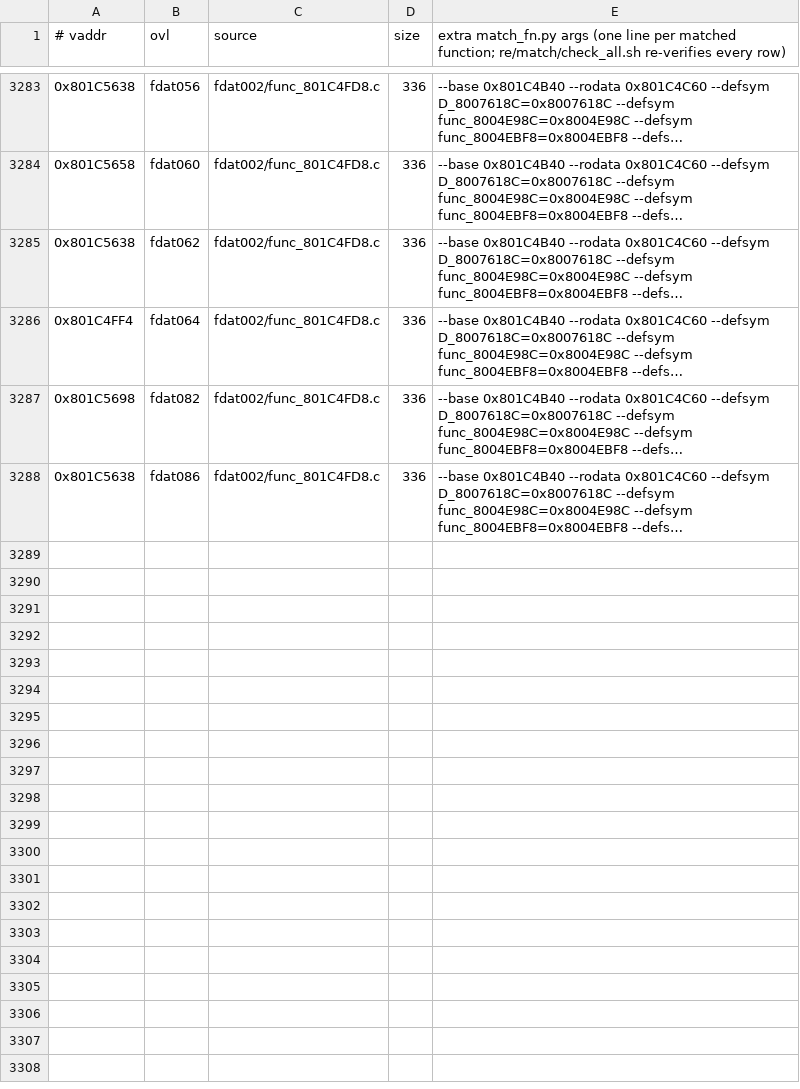
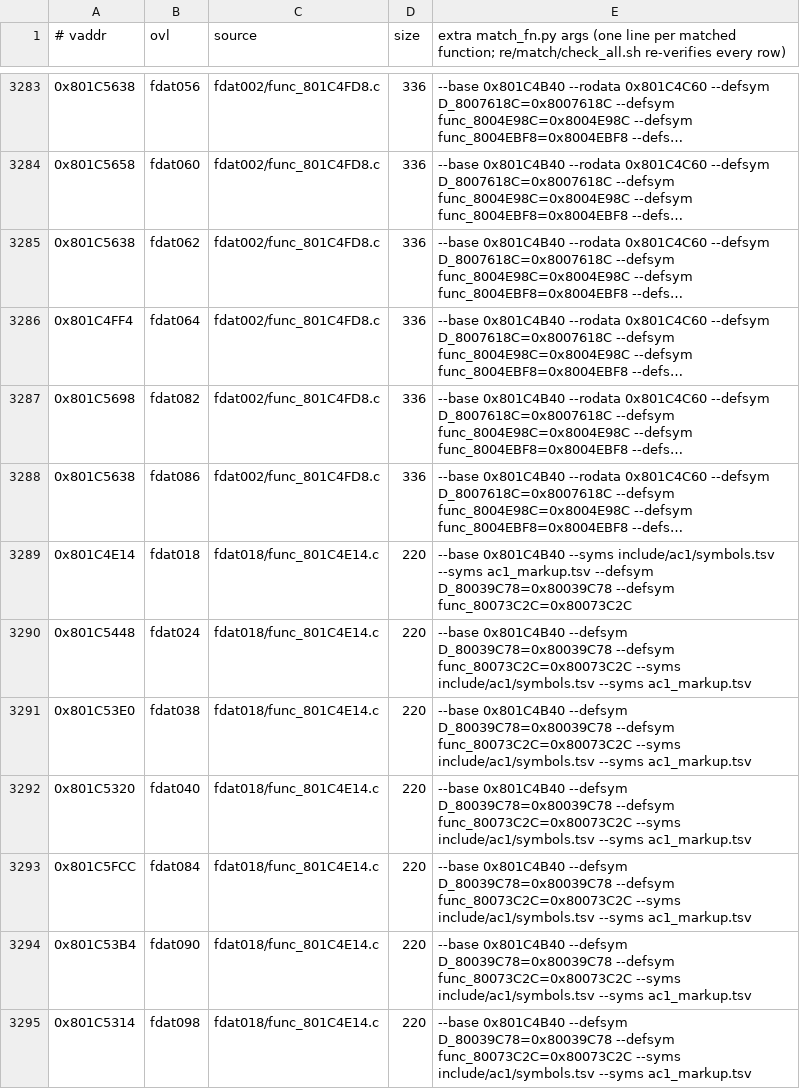
Before and after one commit to byroweb/AC1_RE, a TSV file: re/match/manifest.tsv, drawn as a sheet; only a part is shown, gaps mark what is left out; long unchanged cells end in …; the diff names each change by its address in the sheet, - before the commit and + after, or states it on an @@ line.

```diff
--- a/re/match/manifest.tsv
+++ b/re/match/manifest.tsv
+row 3289: 0x801C4E14 | fdat018 | fdat018/func_801C4E14.c | 220 | --base 0x801C4B40 --syms include/ac1/symbols.tsv --syms ac1_markup.tsv --defsym D_80039C78=0x80039C78 --defsym func_80073C2C=0x80073C2C
+row 3290: 0x801C5448 | fdat024 | fdat018/func_801C4E14.c | 220 | --base 0x801C4B40 --defsym D_80039C78=0x80039C78 --defsym func_80073C2C=0x80073C2C --syms include/ac1/symbols.tsv --syms ac1_markup.tsv
+row 3291: 0x801C53E0 | fdat038 | fdat018/func_801C4E14.c | 220 | --base 0x801C4B40 --defsym D_80039C78=0x80039C78 --defsym func_80073C2C=0x80073C2C --syms include/ac1/symbols.tsv --syms ac1_markup.tsv
+row 3292: 0x801C5320 | fdat040 | fdat018/func_801C4E14.c | 220 | --base 0x801C4B40 --defsym D_80039C78=0x80039C78 --defsym func_80073C2C=0x80073C2C --syms include/ac1/symbols.tsv --syms ac1_markup.tsv
+row 3293: 0x801C5FCC | fdat084 | fdat018/func_801C4E14.c | 220 | --base 0x801C4B40 --defsym D_80039C78=0x80039C78 --defsym func_80073C2C=0x80073C2C --syms include/ac1/symbols.tsv --syms ac1_markup.tsv
+row 3294: 0x801C53B4 | fdat090 | fdat018/func_801C4E14.c | 220 | --base 0x801C4B40 --defsym D_80039C78=0x80039C78 --defsym func_80073C2C=0x80073C2C --syms include/ac1/symbols.tsv --syms ac1_markup.tsv
+row 3295: 0x801C5314 | fdat098 | fdat018/func_801C4E14.c | 220 | --base 0x801C4B40 --defsym D_80039C78=0x80039C78 --defsym func_80073C2C=0x80073C2C --syms include/ac1/symbols.tsv --syms ac1_markup.tsv
```
Also changed, not shown: re/match/twin_replay.tsv, tools/loop/ledger.tsv, 1 other file.
